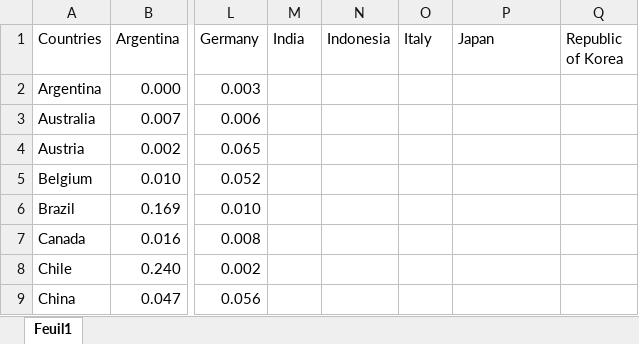
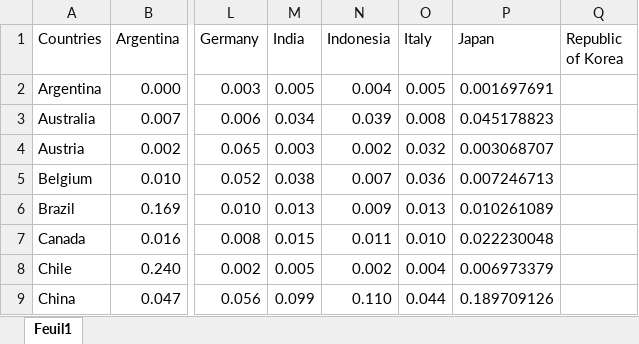
Before and after one commit to gabxmrn/Advanced-Time-Series-Analysis-Article-Replication, an Excel workbook: code/data/trade balance.xlsx, sheet Feuil1, drawn as a sheet; only a part is shown, gaps mark what is left out; values as stored, in another font and other column widths than the file's, no borders; the diff covers the shown part only; the diff names each change by its address in the sheet, - before the commit and + after, or states it on an @@ line.

```diff
--- a/code/data/trade balance.xlsx (sheet Feuil1)
+++ b/code/data/trade balance.xlsx (sheet Feuil1)
-M2 (India): (empty)
+M2 (India): 0.005
-N2 (Indonesia): (empty)
+N2 (Indonesia): 0.004
-O2 (Italy): (empty)
+O2 (Italy): 0.005
-P2 (Japan): (empty)
+P2 (Japan): 0.001697691
-M3 (India): (empty)
+M3 (India): 0.034
-N3 (Indonesia): (empty)
+N3 (Indonesia): 0.039
-O3 (Italy): (empty)
+O3 (Italy): 0.008
-P3 (Japan): (empty)
+P3 (Japan): 0.045178823
-M4 (India): (empty)
+M4 (India): 0.003
-N4 (Indonesia): (empty)
+N4 (Indonesia): 0.002
-O4 (Italy): (empty)
+O4 (Italy): 0.032
-P4 (Japan): (empty)
+P4 (Japan): 0.003068707
-M5 (India): (empty)
+M5 (India): 0.038
-N5 (Indonesia): (empty)
+N5 (Indonesia): 0.007
-O5 (Italy): (empty)
+O5 (Italy): 0.036
-P5 (Japan): (empty)
+P5 (Japan): 0.007246713
-M6 (India): (empty)
+M6 (India): 0.013
-N6 (Indonesia): (empty)
+N6 (Indonesia): 0.009
-O6 (Italy): (empty)
+O6 (Italy): 0.013
-P6 (Japan): (empty)
+P6 (Japan): 0.010261089
-M7 (India): (empty)
+M7 (India): 0.015
-N7 (Indonesia): (empty)
+N7 (Indonesia): 0.011
-O7 (Italy): (empty)
+O7 (Italy): 0.010
-P7 (Japan): (empty)
+P7 (Japan): 0.022230048
-M8 (India): (empty)
+M8 (India): 0.005
-N8 (Indonesia): (empty)
+N8 (Indonesia): 0.002
-O8 (Italy): (empty)
+O8 (Italy): 0.004
-P8 (Japan): (empty)
+P8 (Japan): 0.006973379
-M9 (India): (empty)
+M9 (India): 0.099
-N9 (Indonesia): (empty)
+N9 (Indonesia): 0.110
-O9 (Italy): (empty)
+O9 (Italy): 0.044
-P9 (Japan): (empty)
+P9 (Japan): 0.189709126
```
Also changed, not shown: 96 edited cells elsewhere in this sheet, data sources/Trade balances by countries/India.xlsx, data sources/Trade balances by countries/Indonesia.xlsx, 4 other files.
